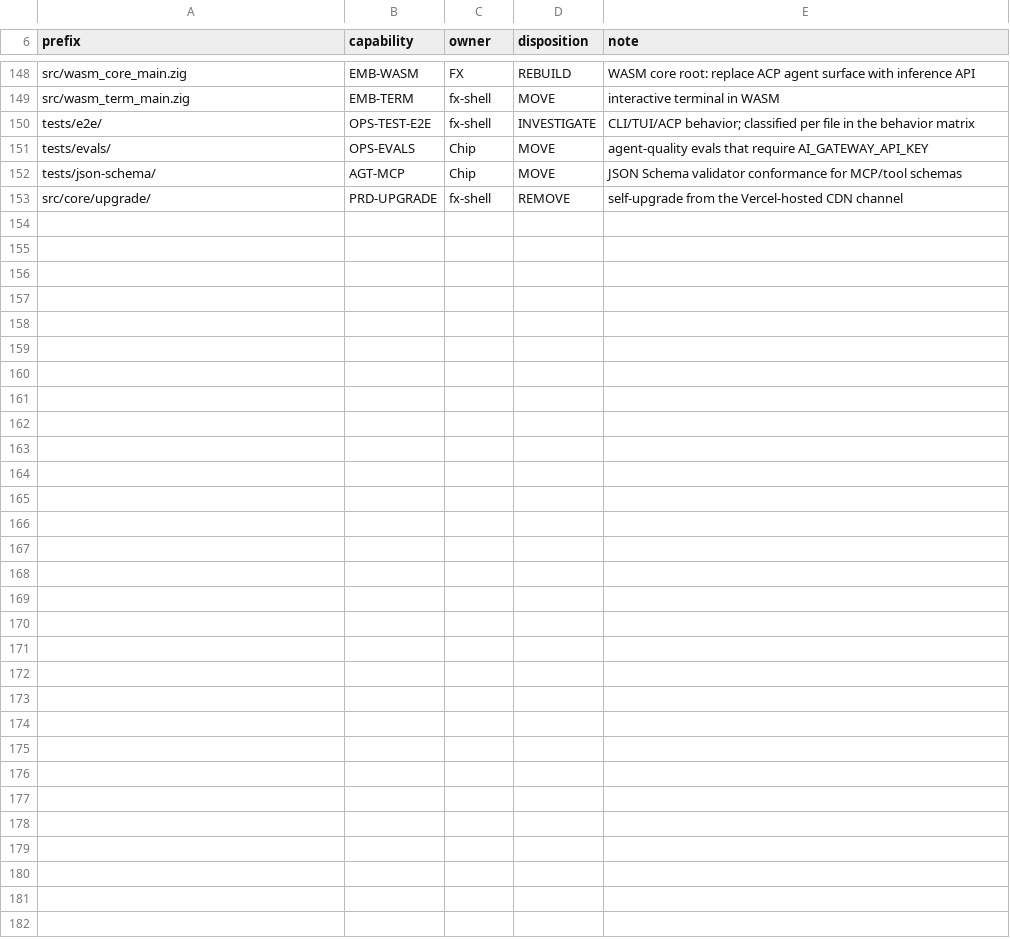
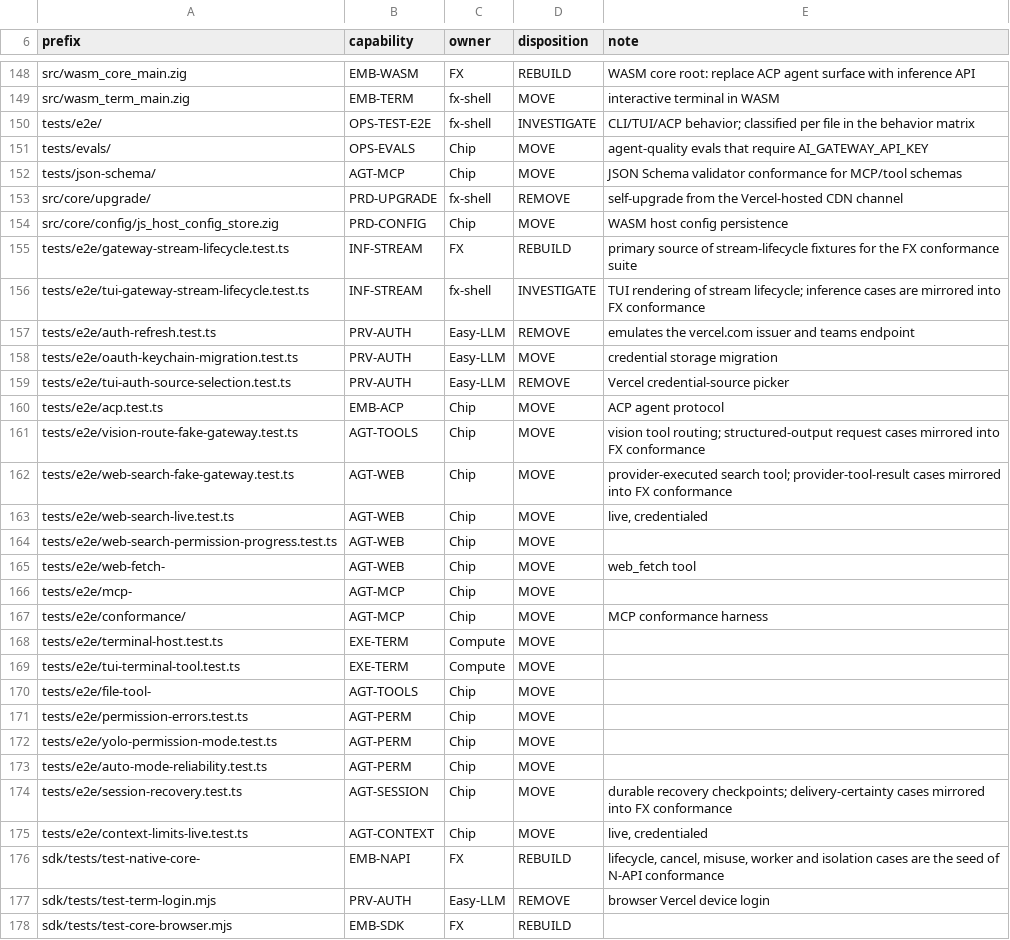
Before and after one commit to rkendel1/fx, a TSV file: docs/rebuild/inventory/ownership_rules.tsv, drawn as a sheet; only a part is shown, gaps mark what is left out; the diff covers the shown part only.

```diff
--- a/docs/rebuild/inventory/ownership_rules.tsv
+++ b/docs/rebuild/inventory/ownership_rules.tsv
@@ -153 +153,26 @@ tests/json-schema/	AGT-MCP	Chip	MOVE	JSON Schema validator conformance for MCP/t
 src/core/upgrade/	PRD-UPGRADE	fx-shell	REMOVE	self-upgrade from the Vercel-hosted CDN channel
+src/core/config/js_host_config_store.zig	PRD-CONFIG	Chip	MOVE	WASM host config persistence
+tests/e2e/gateway-stream-lifecycle.test.ts	INF-STREAM	FX	REBUILD	primary source of stream-lifecycle fixtures for the FX conformance suite
+tests/e2e/tui-gateway-stream-lifecycle.test.ts	INF-STREAM	fx-shell	INVESTIGATE	TUI rendering of stream lifecycle; inference cases are mirrored into FX conformance
+tests/e2e/auth-refresh.test.ts	PRV-AUTH	Easy-LLM	REMOVE	emulates the vercel.com issuer and teams endpoint
+tests/e2e/oauth-keychain-migration.test.ts	PRV-AUTH	Easy-LLM	MOVE	credential storage migration
+tests/e2e/tui-auth-source-selection.test.ts	PRV-AUTH	Easy-LLM	REMOVE	Vercel credential-source picker
+tests/e2e/acp.test.ts	EMB-ACP	Chip	MOVE	ACP agent protocol
+tests/e2e/vision-route-fake-gateway.test.ts	AGT-TOOLS	Chip	MOVE	vision tool routing; structured-output request cases mirrored into FX conformance
+tests/e2e/web-search-fake-gateway.test.ts	AGT-WEB	Chip	MOVE	provider-executed search tool; provider-tool-result cases mirrored into FX conformance
+tests/e2e/web-search-live.test.ts	AGT-WEB	Chip	MOVE	live, credentialed
+tests/e2e/web-search-permission-progress.test.ts	AGT-WEB	Chip	MOVE	
+tests/e2e/web-fetch-	AGT-WEB	Chip	MOVE	web_fetch tool
+tests/e2e/mcp-	AGT-MCP	Chip	MOVE	
+tests/e2e/conformance/	AGT-MCP	Chip	MOVE	MCP conformance harness
+tests/e2e/terminal-host.test.ts	EXE-TERM	Compute	MOVE	
+tests/e2e/tui-terminal-tool.test.ts	EXE-TERM	Compute	MOVE	
+tests/e2e/file-tool-	AGT-TOOLS	Chip	MOVE	
+tests/e2e/permission-errors.test.ts	AGT-PERM	Chip	MOVE	
+tests/e2e/yolo-permission-mode.test.ts	AGT-PERM	Chip	MOVE	
+tests/e2e/auto-mode-reliability.test.ts	AGT-PERM	Chip	MOVE	
+tests/e2e/session-recovery.test.ts	AGT-SESSION	Chip	MOVE	durable recovery checkpoints; delivery-certainty cases mirrored into FX conformance
+tests/e2e/context-limits-live.test.ts	AGT-CONTEXT	Chip	MOVE	live, credentialed
+sdk/tests/test-native-core-	EMB-NAPI	FX	REBUILD	lifecycle, cancel, misuse, worker and isolation cases are the seed of N-API conformance
+sdk/tests/test-term-login.mjs	PRV-AUTH	Easy-LLM	REMOVE	browser Vercel device login
+sdk/tests/test-core-browser.mjs	EMB-SDK	FX	REBUILD	
```
Also changed, not shown: 28 edited cells elsewhere in this file, 21 other files.
